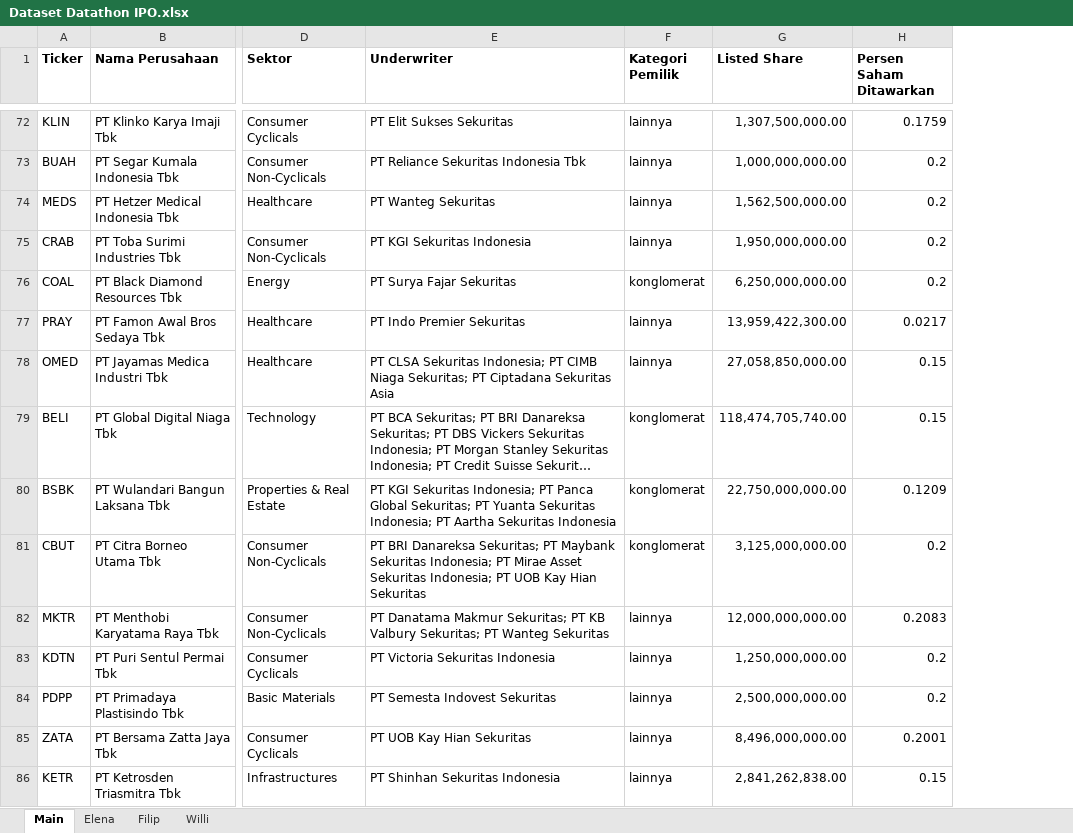
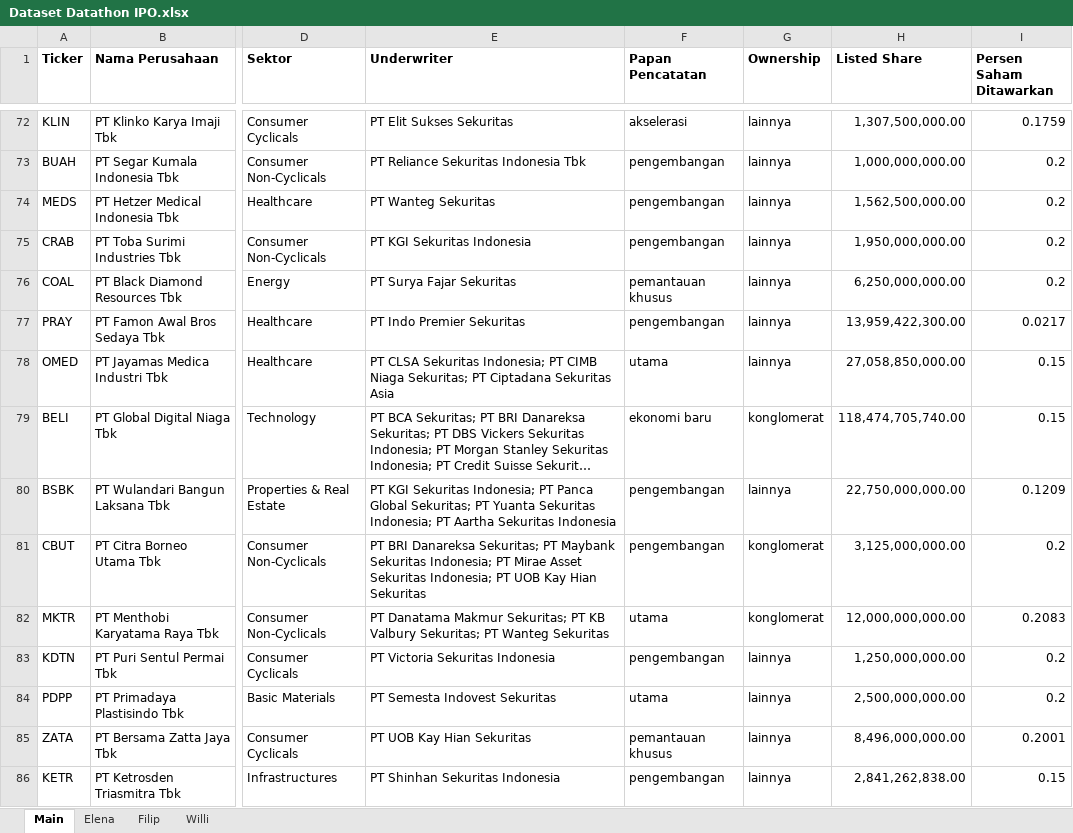
Before and after one commit to williamtheodoruswijaya/Datathon-UI-2025, an Excel workbook: data/Dataset Datathon IPO.xlsx, sheet Main, drawn as a sheet; only a part is shown, gaps mark what is left out; long unchanged cells end in …; values as stored, in another font and other column widths than the file's, no borders; charts and pictures not drawn; addresses are those after the commit; the diff covers the shown part only; the diff names each change by its address in the sheet, - before the commit and + after, or states it on an @@ line.

```diff
--- a/data/Dataset Datathon IPO.xlsx (sheet Main)
+++ b/data/Dataset Datathon IPO.xlsx (sheet Main)
+column F (Papan Pencatatan), rows 72-86: akselerasi | pengembangan | pengembangan | pengembangan | pemantauan khusus | pengembangan | utama | ekonomi baru | pengembangan | pengembangan | utama | pengembangan | utama | pemantauan khusus | pengembangan
-G1: Kategori Pemilik
+G1: Ownership
-G76 (Ownership): konglomerat
+G76 (Ownership): lainnya
-G80 (Ownership): konglomerat
+G80 (Ownership): lainnya
-G82 (Ownership): lainnya
+G82 (Ownership): konglomerat
```
Also changed, not shown: 53 edited cells elsewhere in this sheet, 1 other file.
